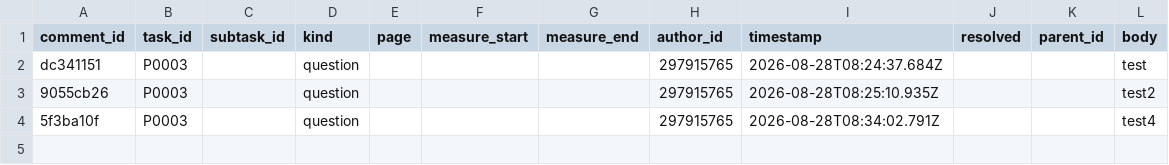
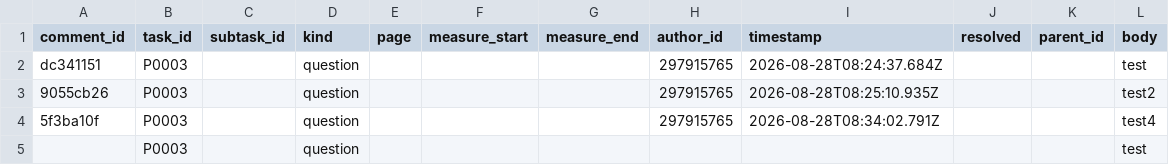
Before and after one commit to ohwjd/test5, a CSV file: tracking/comment.csv, drawn as a sheet; the diff names each change by its address in the sheet, - before the commit and + after, or states it on an @@ line.

Commit message:
Comment on P0003 (question)

```diff
--- a/tracking/comment.csv
+++ b/tracking/comment.csv
+row 5:  | P0003 |  | question |  |  |  |  |  |  |  | test
```
